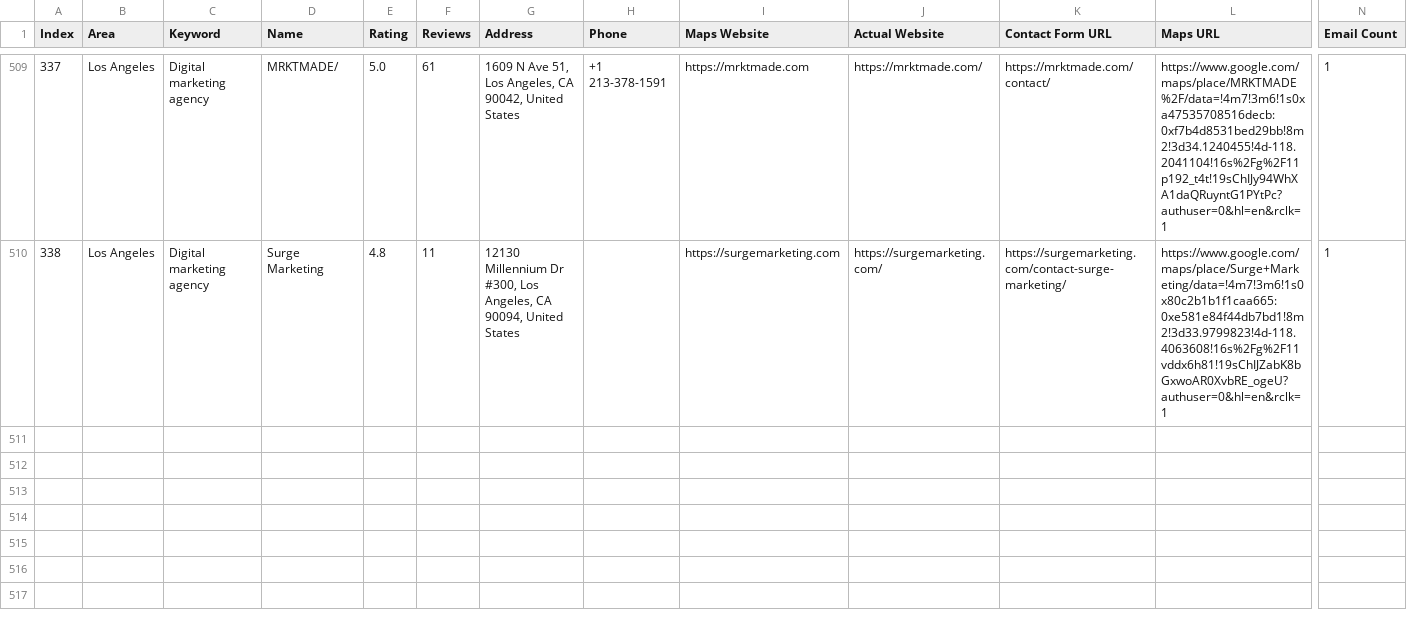
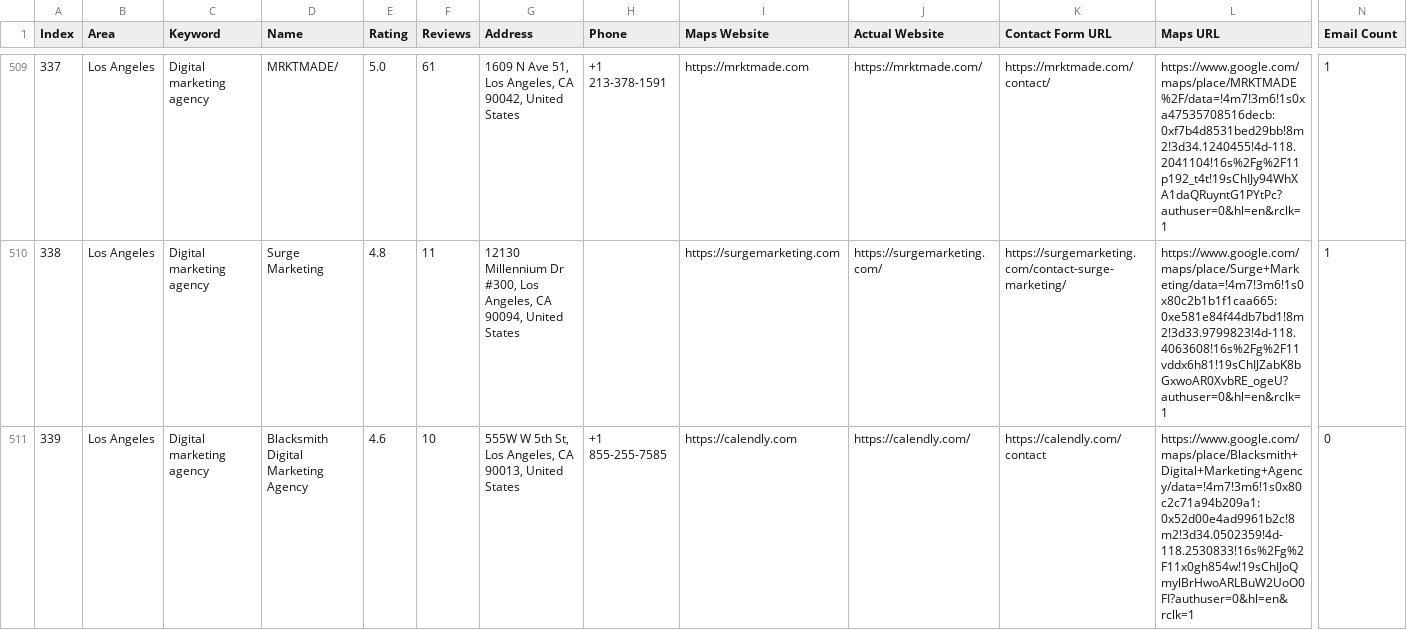
Before and after one commit to farhan281/hcf, a CSV file: digital_marketing_data.csv, drawn as a sheet; only a part is shown, gaps mark what is left out; rows hold the shown columns only; the diff names each change by its address in the sheet, - before the commit and + after, or states it on an @@ line.

```diff
--- a/digital_marketing_data.csv
+++ b/digital_marketing_data.csv
+row 511: 339 | Los Angeles | Digital marketing agency | Blacksmith Digital Marketing Agency | 4.6 | 10 | 555W W 5th St, Los Angeles, CA 90013, United States | +1 855-255-7585 | https://calendly.com | https://calendly.com/ | https://calendly.com/contact | https://www.google.com/maps/place/Blacksmith+Digital+Marketing+Agency/data=!4m7!3m6!1s0x80c2c71a94b209a1:0x52d00e4ad9961b2c!8m2!3d34.0502359!4d-118.2530833!16s%2Fg%2F11x0gh854w!19sChIJoQmylBrHwoARLBuW2UoO0FI?authuser=0&hl=en&rclk=1 | 0
```
Also changed, not shown: 2 other files.
